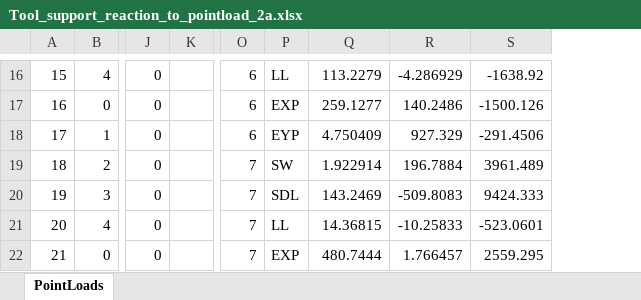
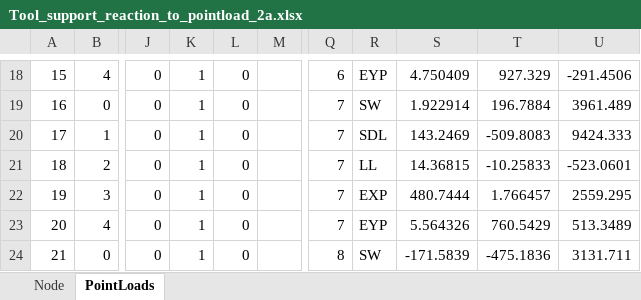
Before and after one commit to niel1603/SANSPRO-Python, an Excel workbook: Tool_support_reaction_to_pointload_2a.xlsx, sheet PointLoads, drawn as a sheet; only a part is shown, gaps mark what is left out; values as stored, in another font and other column widths than the file's, no borders; addresses are those after the commit; the diff covers the shown part only; the diff names each change by its address in the sheet, - before the commit and + after, or states it on an @@ line.

```diff
--- a/Tool_support_reaction_to_pointload_2a.xlsx (sheet PointLoads)
+++ b/Tool_support_reaction_to_pointload_2a.xlsx (sheet PointLoads)
+sheet tab: Node
+column K, rows 18-24: all 1
+column L, rows 18-24: all 0
-R18: LL
+R18: EYP
-S18: 113.2279
+S18: 4.750409
-T18: -4.286929
+T18: 927.329
-U18: -1638.92
+U18: -291.4506
-Q19:Q20: 6
+Q19:Q20: 7
-R19: EXP
+R19: SW
-S19: 259.1277
+S19: 1.922914
-T19: 140.2486
+T19: 196.7884
-U19: -1500.126
+U19: 3961.489
-R20: EYP
+R20: SDL
-S20: 4.750409
+S20: 143.2469
-T20: 927.329
+T20: -509.8083
-U20: -291.4506
+U20: 9424.333
-R21: SW
+R21: LL
-S21: 1.922914
+S21: 14.36815
-T21: 196.7884
+T21: -10.25833
-U21: 3961.489
+U21: -523.0601
-R22: SDL
+R22: EXP
-S22: 143.2469
+S22: 480.7444
-T22: -509.8083
+T22: 1.766457
-U22: 9424.333
+U22: 2559.295
-R23: LL
+R23: EYP
-S23: 14.36815
+S23: 5.564326
-T23: -10.25833
+T23: 760.5429
-U23: -523.0601
+U23: 513.3489
-Q24: 7
+Q24: 8
-R24: EXP
+R24: SW
-S24: 480.7444
+S24: -171.5839
-T24: 1.766457
+T24: -475.1836
-U24: 2559.295
+U24: 3131.711
```
Also changed, not shown: 2 added rows, 2 removed rows, 209 edited cells and cell formats elsewhere in this sheet, formulas that keep their value, 19 other files.
